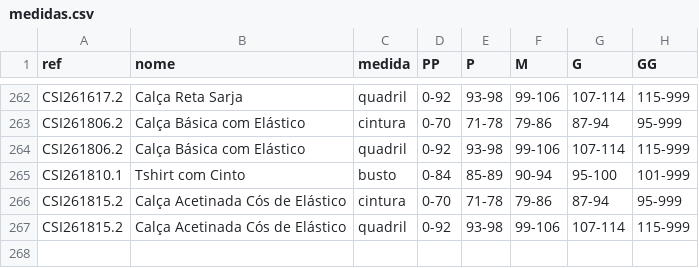
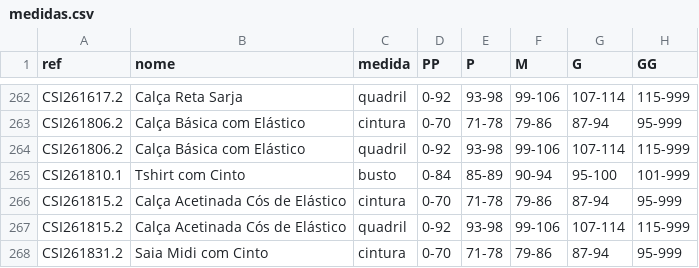
Before and after one commit to joaobressann-lab/medidas-carlota, a CSV file: medidas.csv, drawn as a sheet; only a part is shown, gaps mark what is left out.

Commit message:
Add CSI261831.2

```diff
--- a/medidas.csv
+++ b/medidas.csv
@@ -267 +267,2 @@ CSI261815.2;Calça Acetinada Cós de Elástico;cintura;0-70;71-78;79-86;87-94;95
 CSI261815.2;Calça Acetinada Cós de Elástico;quadril;0-92;93-98;99-106;107-114;115-999
+CSI261831.2;Saia Midi com Cinto;cintura;0-70;71-78;79-86;87-94;95-999
```
